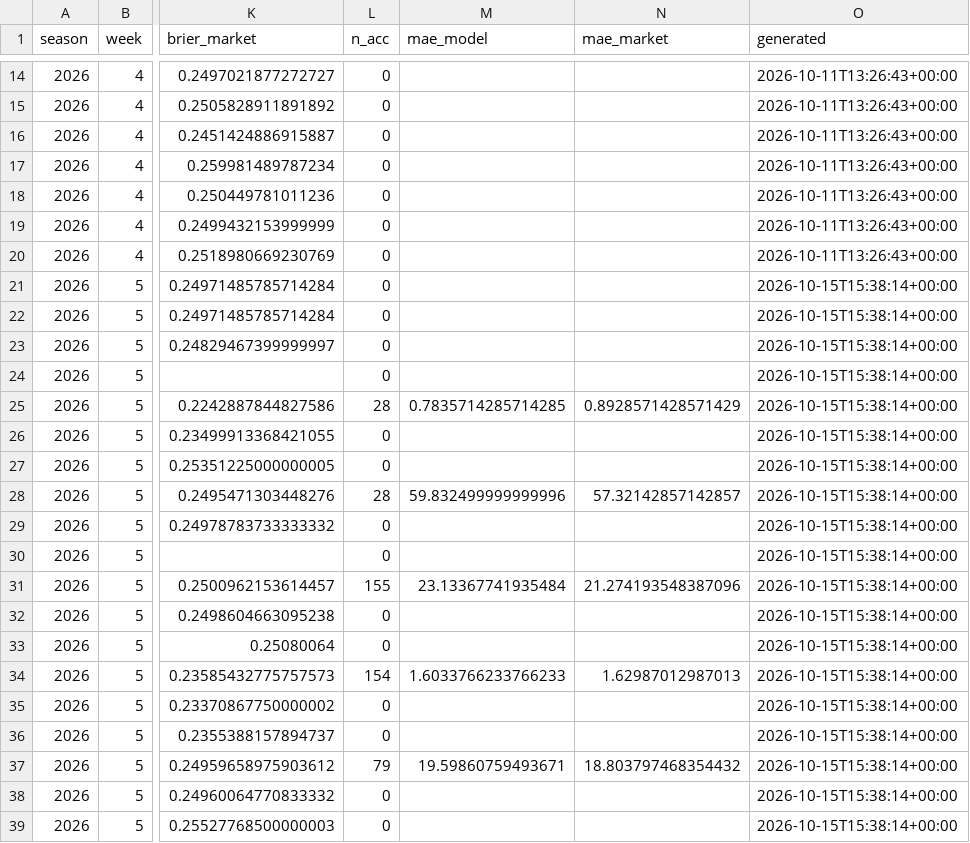
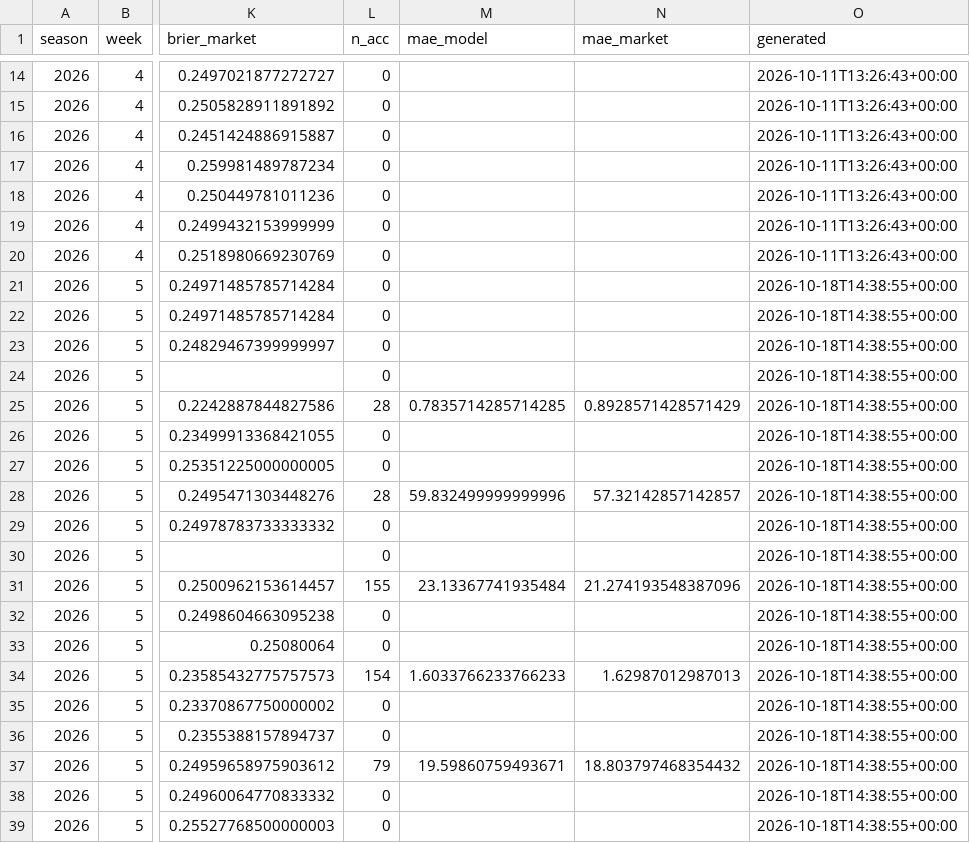
Before and after one commit to hadantes-lab/ff-model, a CSV file: tracking/weekly_summary.csv, drawn as a sheet; only a part is shown, gaps mark what is left out; the diff names each change by its address in the sheet, - before the commit and + after, or states it on an @@ line.

```diff
--- a/tracking/weekly_summary.csv
+++ b/tracking/weekly_summary.csv
-O21:O39 (generated): 2026-10-15T15:38:14+00:00
+O21:O39 (generated): 2026-10-18T14:38:55+00:00
```
Also changed, not shown: tracking/player_model_record.csv, tracking/power_history.csv, 7 other files.
